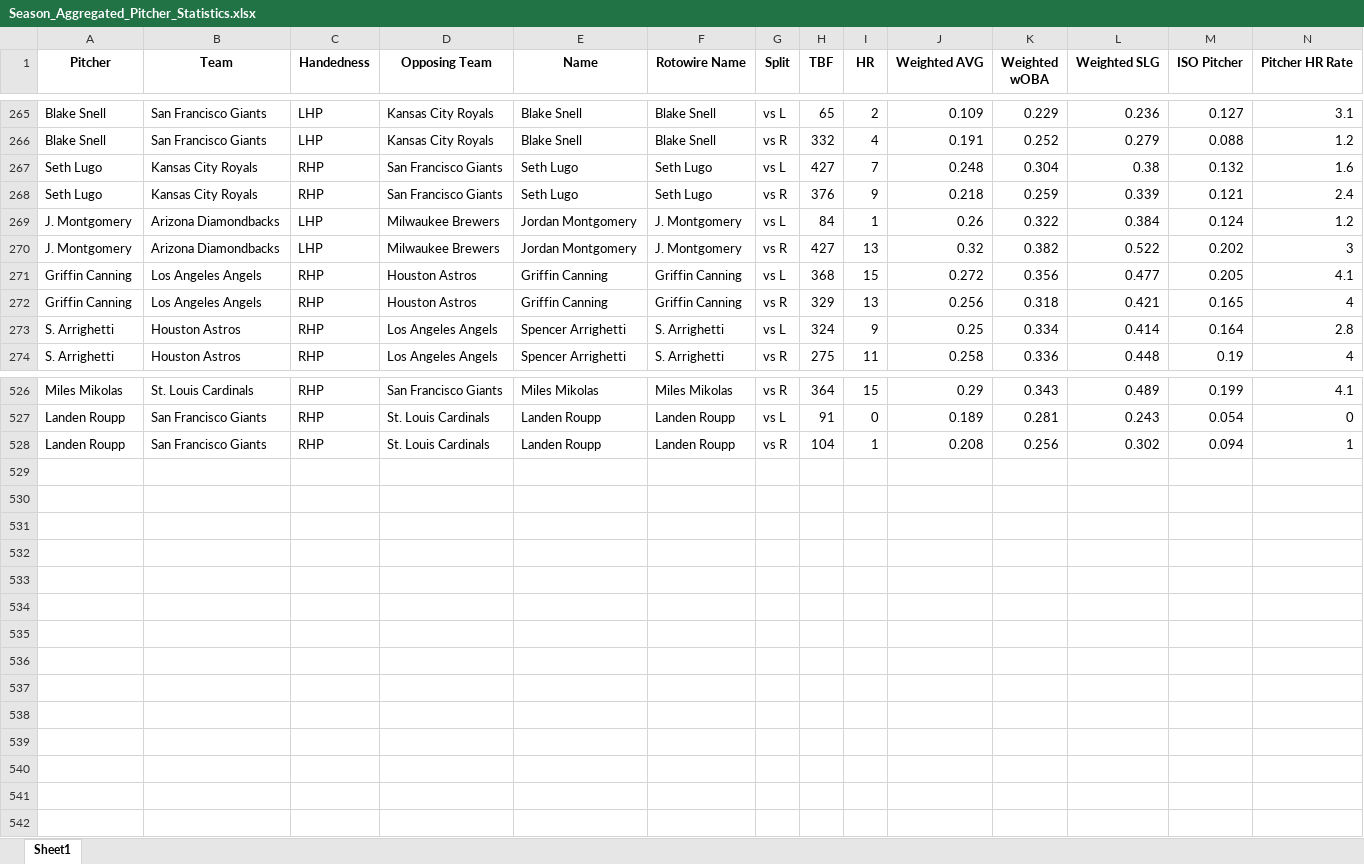
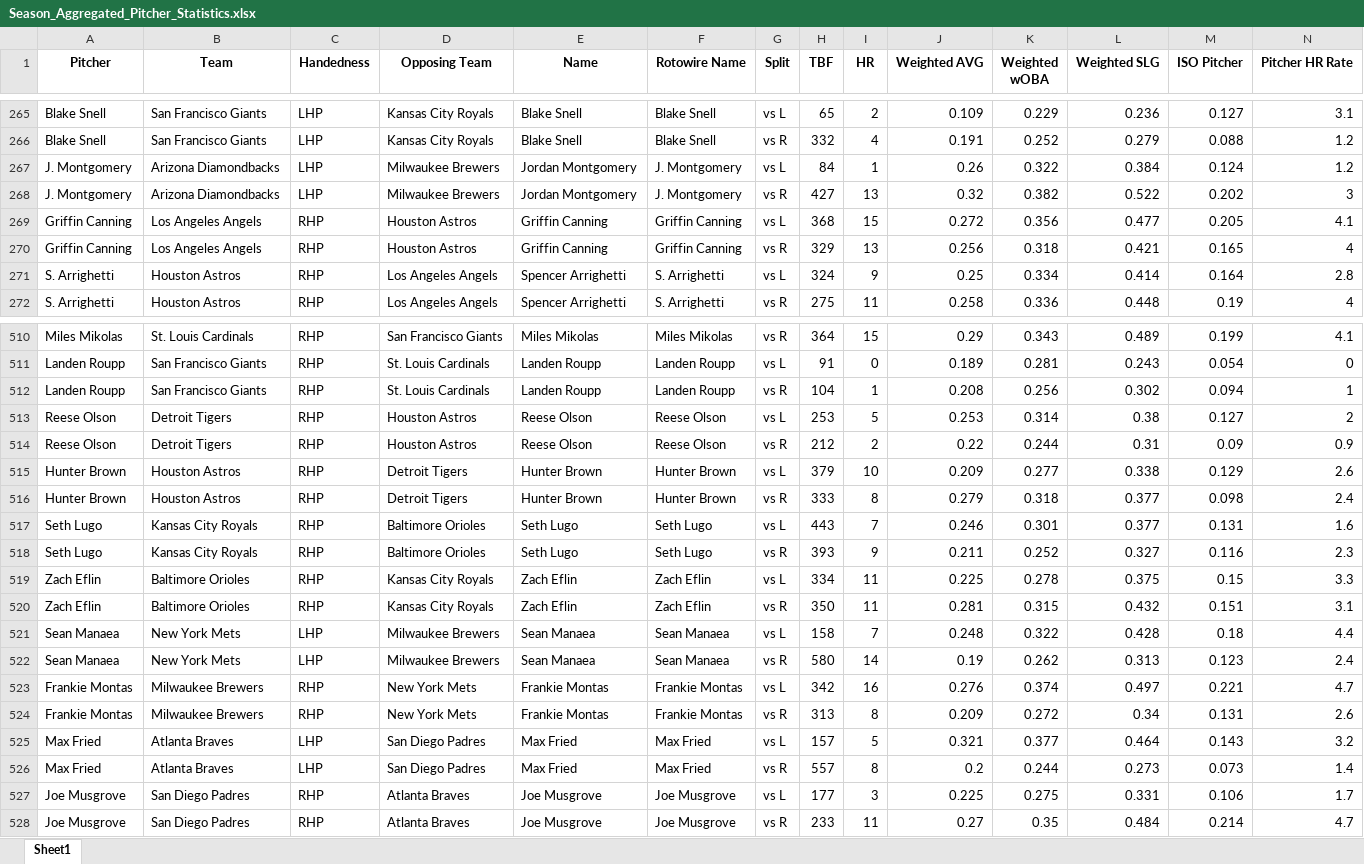
Before and after one commit to mtdewrocks/matchup, an Excel workbook: assets/Season_Aggregated_Pitcher_Statistics.xlsx, sheet Sheet1, drawn as a sheet; only a part is shown, gaps mark what is left out; values as stored, in another font and other column widths than the file's, no borders; removed rows and columns are numbered as before the commit, all else as after; rows hold the shown columns only; the diff covers the shown part only; the diff names each change by its address in the sheet, - before the commit and + after, or states it on an @@ line.

```diff
--- a/assets/Season_Aggregated_Pitcher_Statistics.xlsx (sheet Sheet1)
+++ b/assets/Season_Aggregated_Pitcher_Statistics.xlsx (sheet Sheet1)
-row 267: Seth Lugo | Kansas City Royals | RHP | San Francisco Giants | Seth Lugo | Seth Lugo | vs L | 427 | 7 | 0.248 | 0.304 | 0.38 | 0.132 | 1.6
-row 268: Seth Lugo | Kansas City Royals | RHP | San Francisco Giants | Seth Lugo | Seth Lugo | vs R | 376 | 9 | 0.218 | 0.259 | 0.339 | 0.121 | 2.4
+row 513: Reese Olson | Detroit Tigers | RHP | Houston Astros | Reese Olson | Reese Olson | vs L | 253 | 5 | 0.253 | 0.314 | 0.38 | 0.127 | 2
+row 514: Reese Olson | Detroit Tigers | RHP | Houston Astros | Reese Olson | Reese Olson | vs R | 212 | 2 | 0.22 | 0.244 | 0.31 | 0.09 | 0.9
+row 515: Hunter Brown | Houston Astros | RHP | Detroit Tigers | Hunter Brown | Hunter Brown | vs L | 379 | 10 | 0.209 | 0.277 | 0.338 | 0.129 | 2.6
+row 516: Hunter Brown | Houston Astros | RHP | Detroit Tigers | Hunter Brown | Hunter Brown | vs R | 333 | 8 | 0.279 | 0.318 | 0.377 | 0.098 | 2.4
+row 517: Seth Lugo | Kansas City Royals | RHP | Baltimore Orioles | Seth Lugo | Seth Lugo | vs L | 443 | 7 | 0.246 | 0.301 | 0.377 | 0.131 | 1.6
+row 518: Seth Lugo | Kansas City Royals | RHP | Baltimore Orioles | Seth Lugo | Seth Lugo | vs R | 393 | 9 | 0.211 | 0.252 | 0.327 | 0.116 | 2.3
+row 519: Zach Eflin | Baltimore Orioles | RHP | Kansas City Royals | Zach Eflin | Zach Eflin | vs L | 334 | 11 | 0.225 | 0.278 | 0.375 | 0.15 | 3.3
+row 520: Zach Eflin | Baltimore Orioles | RHP | Kansas City Royals | Zach Eflin | Zach Eflin | vs R | 350 | 11 | 0.281 | 0.315 | 0.432 | 0.151 | 3.1
+row 521: Sean Manaea | New York Mets | LHP | Milwaukee Brewers | Sean Manaea | Sean Manaea | vs L | 158 | 7 | 0.248 | 0.322 | 0.428 | 0.18 | 4.4
+row 522: Sean Manaea | New York Mets | LHP | Milwaukee Brewers | Sean Manaea | Sean Manaea | vs R | 580 | 14 | 0.19 | 0.262 | 0.313 | 0.123 | 2.4
+row 523: Frankie Montas | Milwaukee Brewers | RHP | New York Mets | Frankie Montas | Frankie Montas | vs L | 342 | 16 | 0.276 | 0.374 | 0.497 | 0.221 | 4.7
+row 524: Frankie Montas | Milwaukee Brewers | RHP | New York Mets | Frankie Montas | Frankie Montas | vs R | 313 | 8 | 0.209 | 0.272 | 0.34 | 0.131 | 2.6
+row 525: Max Fried | Atlanta Braves | LHP | San Diego Padres | Max Fried | Max Fried | vs L | 157 | 5 | 0.321 | 0.377 | 0.464 | 0.143 | 3.2
+row 526: Max Fried | Atlanta Braves | LHP | San Diego Padres | Max Fried | Max Fried | vs R | 557 | 8 | 0.2 | 0.244 | 0.273 | 0.073 | 1.4
+row 527: Joe Musgrove | San Diego Padres | RHP | Atlanta Braves | Joe Musgrove | Joe Musgrove | vs L | 177 | 3 | 0.225 | 0.275 | 0.331 | 0.106 | 1.7
+row 528: Joe Musgrove | San Diego Padres | RHP | Atlanta Braves | Joe Musgrove | Joe Musgrove | vs R | 233 | 11 | 0.27 | 0.35 | 0.484 | 0.214 | 4.7
```
Also changed, not shown: 14 removed rows elsewhere in this sheet, assets/Combined_Daily_Data.xlsx, assets/Last_Week_Stats.xlsx, 7 other files.
